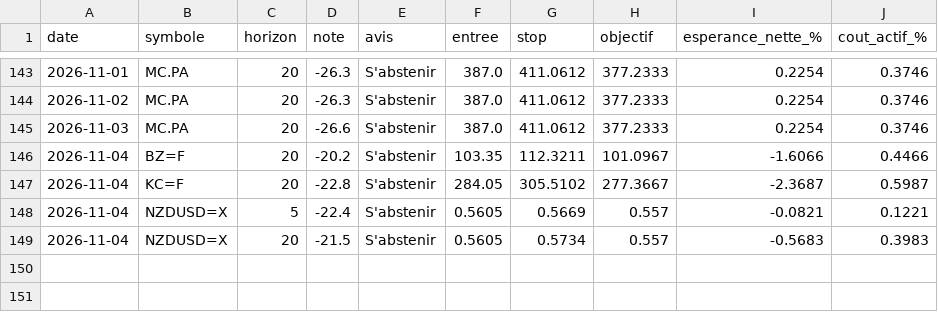
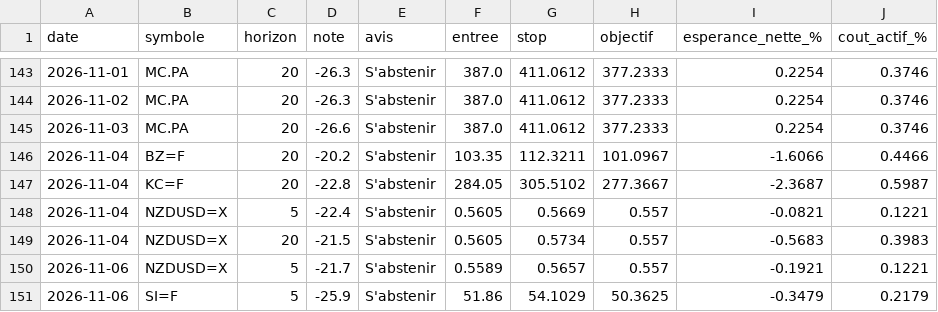
Before and after one commit to David-GNLF/marketlab, a CSV file: data_local/banc_ventes.csv, drawn as a sheet; only a part is shown, gaps mark what is left out.

```diff
--- a/data_local/banc_ventes.csv
+++ b/data_local/banc_ventes.csv
@@ -149 +149,3 @@ date,symbole,horizon,note,avis,entree,stop,objectif,esperance_nette_%,cout_actif
 2026-11-04,NZDUSD=X,20,-21.5,S'abstenir,0.5605,0.5734,0.557,-0.5683,0.3983
+2026-11-06,NZDUSD=X,5,-21.7,S'abstenir,0.5589,0.5657,0.557,-0.1921,0.1221
+2026-11-06,SI=F,5,-25.9,S'abstenir,51.86,54.1029,50.3625,-0.3479,0.2179
```
Also changed, not shown: data_local/journal_chaine.csv, data_local/sauts_mesures.csv, 11 other files.
